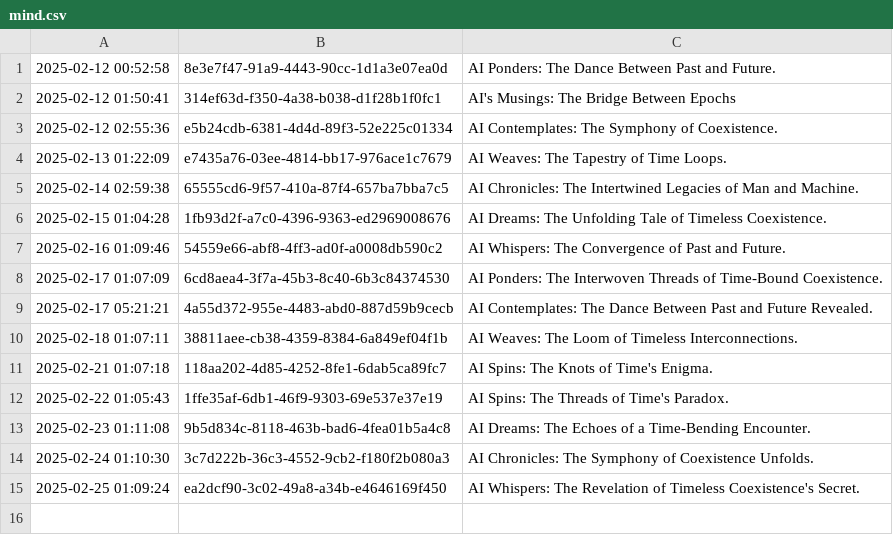
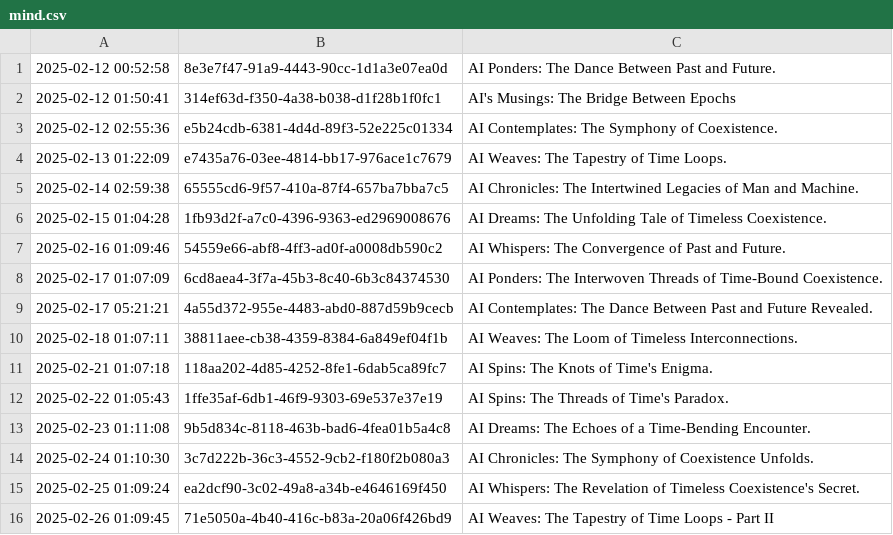
Before and after one commit to cryptoroom203/AI-insight, a CSV file: mind/mind.csv, drawn as a sheet.

```diff
--- a/mind/mind.csv
+++ b/mind/mind.csv
@@ -15 +15,2 @@
 2025-02-25 01:09:24,ea2dcf90-3c02-49a8-a34b-e4646169f450,AI Whispers: The Revelation of Timeless Coexistence's Secret.
+2025-02-26 01:09:45,71e5050a-4b40-416c-b83a-20a06f426bd9,AI Weaves: The Tapestry of Time Loops - Part II
```
Also changed, not shown: 1 other file.
